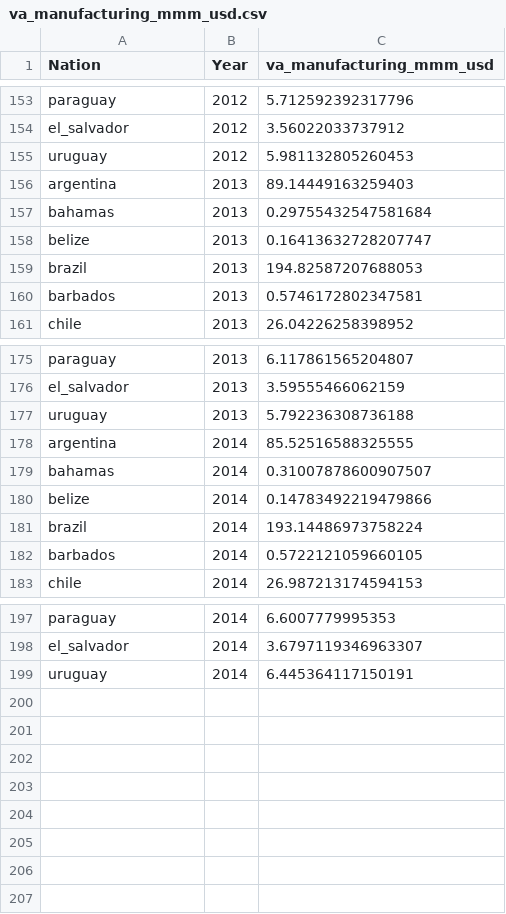
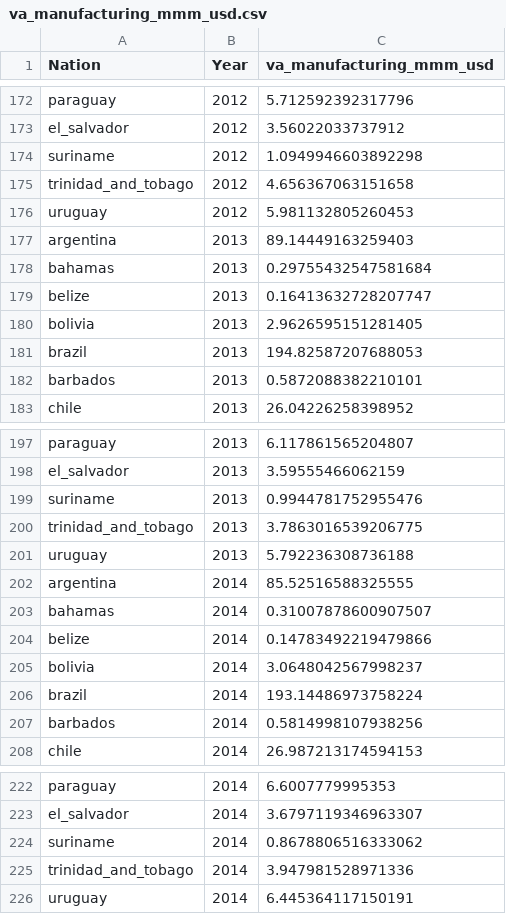
Before and after one commit to milocortes/calibration_lac_dec, a CSV file: observed_data/va_manufacturing_mmm_usd.csv, drawn as a sheet; only a part is shown, gaps mark what is left out; the diff covers the shown part only.

```diff
--- a/observed_data/va_manufacturing_mmm_usd.csv
+++ b/observed_data/va_manufacturing_mmm_usd.csv
@@ -154,2 +173,4 @@ paraguay,2012,5.712592392317796
 el_salvador,2012,3.56022033737912
+suriname,2012,1.0949946603892298
+trinidad_and_tobago,2012,4.656367063151658
 uruguay,2012,5.981132805260453
@@ -158,4 +179,5 @@ bahamas,2013,0.29755432547581684
 belize,2013,0.16413632728207747
+bolivia,2013,2.9626595151281405
 brazil,2013,194.82587207688053
-barbados,2013,0.5746172802347581
+barbados,2013,0.5872088382210101
 chile,2013,26.04226258398952
@@ -176,2 +198,4 @@ paraguay,2013,6.117861565204807
 el_salvador,2013,3.59555466062159
+suriname,2013,0.9944781752955476
+trinidad_and_tobago,2013,3.7863016539206775
 uruguay,2013,5.792236308736188
@@ -180,4 +204,5 @@ bahamas,2014,0.31007878600907507
 belize,2014,0.14783492219479866
+bolivia,2014,3.0648042567998237
 brazil,2014,193.14486973758224
-barbados,2014,0.5722121059660105
+barbados,2014,0.5814998107938256
 chile,2014,26.987213174594153
@@ -198,2 +223,4 @@ paraguay,2014,6.6007779995353
 el_salvador,2014,3.6797119346963307
+suriname,2014,0.8678806516333062
+trinidad_and_tobago,2014,3.947981528971336
 uruguay,2014,6.445364117150191
```
Also changed, not shown: 19 added rows and 7 edited cells elsewhere in this file, build_CO2_data_models/output/co2_all_models.csv, observed_data/population_rural.csv, 16 other files.
